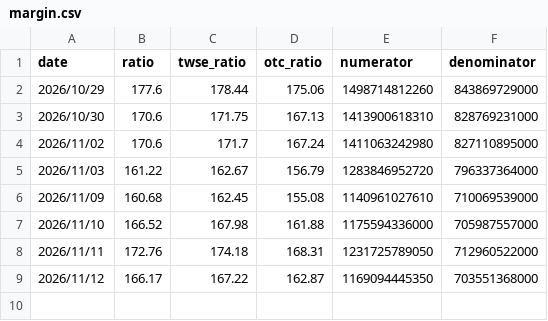
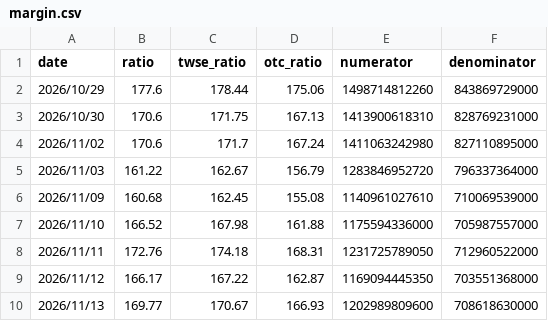
Before and after one commit to lance-huang26/chips-kline, a CSV file: data/history/margin.csv, drawn as a sheet; the diff names each change by its address in the sheet, - before the commit and + after, or states it on an @@ line.

```diff
--- a/data/history/margin.csv
+++ b/data/history/margin.csv
+row 10: 2026/11/13 | 169.77 | 170.67 | 166.93 | 1202989809600 | 708618630000
```
Also changed, not shown: 2 other files.
